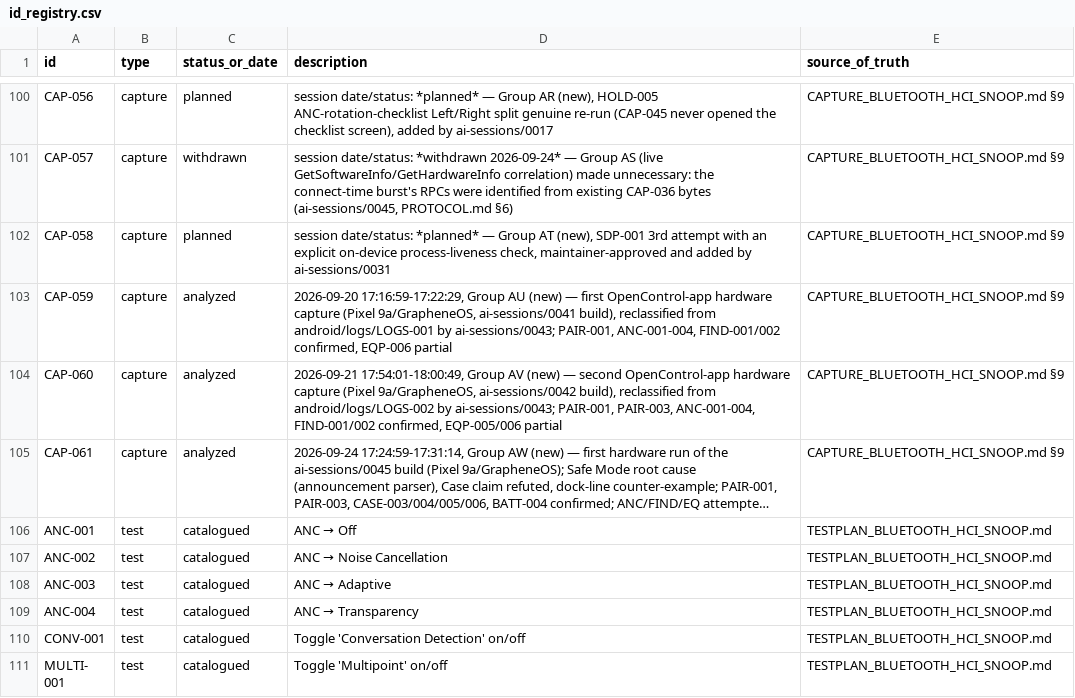
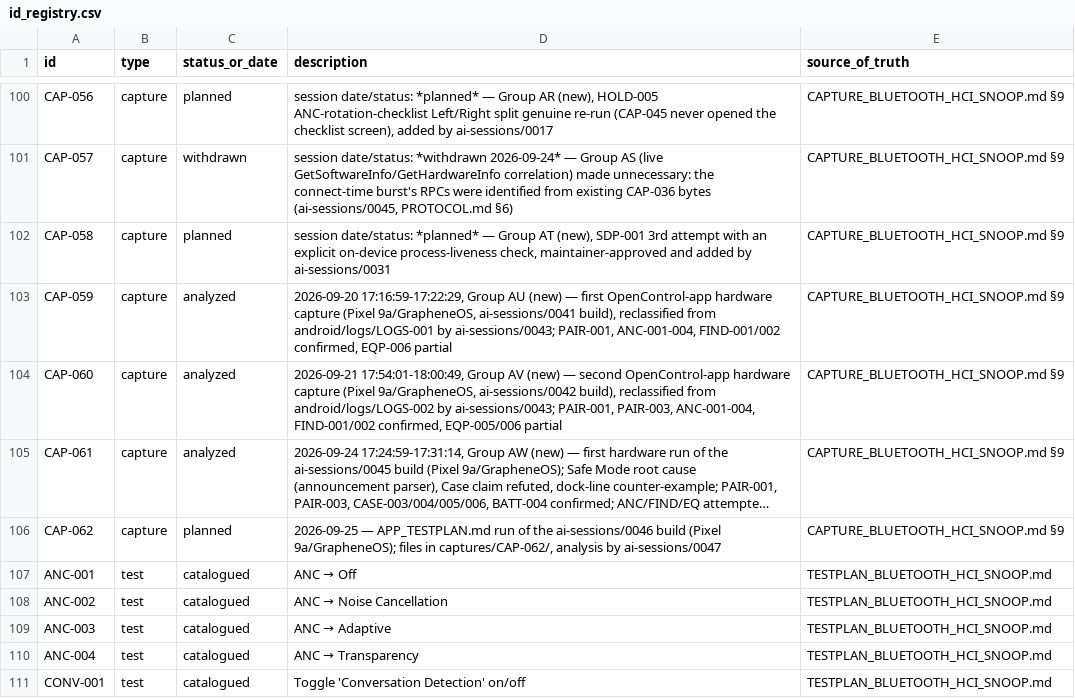
Before and after one commit to tedsluis/opencontrolpixelbudspro2, a CSV file: id_registry.csv, drawn as a sheet; only a part is shown, gaps mark what is left out; the shorter side is filled out with more unchanged rows; long unchanged cells end in …; the diff names each change by its address in the sheet, - before the commit and + after, or states it on an @@ line.

```diff
--- a/id_registry.csv
+++ b/id_registry.csv
+row 106: CAP-062 | capture | planned | 2026-09-25 — APP_TESTPLAN.md run of the ai-sessions/0046 build (Pixel 9a/GrapheneOS); files in captures/CAP-062/, analysis by ai-sessions/0047 | CAPTURE_BLUETOOTH_HCI_SNOOP.md §9
```
Also changed, not shown: 2 other files.
